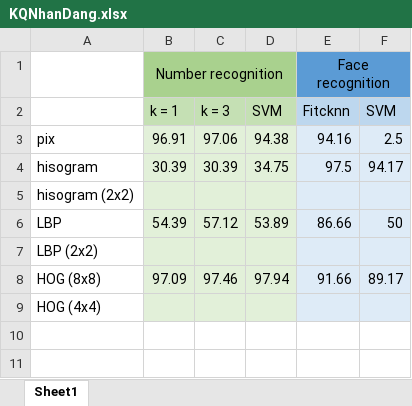
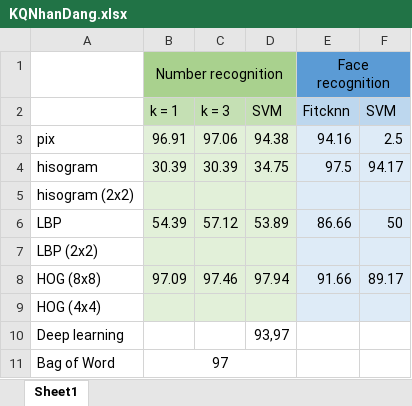
Before and after one commit to luunhathuynh/NhanDangThongTinThiGiac, an Excel workbook: KQNhanDang.xlsx, sheet Sheet1, drawn as a sheet; values as stored, in another font and other column widths than the file's, no borders; the diff names each change by its address in the sheet, - before the commit and + after, or states it on an @@ line.

```diff
--- a/KQNhanDang.xlsx (sheet Sheet1)
+++ b/KQNhanDang.xlsx (sheet Sheet1)
+row 10: Deep learning |  |  | 93,97
+row 11: Bag of Word | 97
```
Also changed, not shown: 2 other files.
